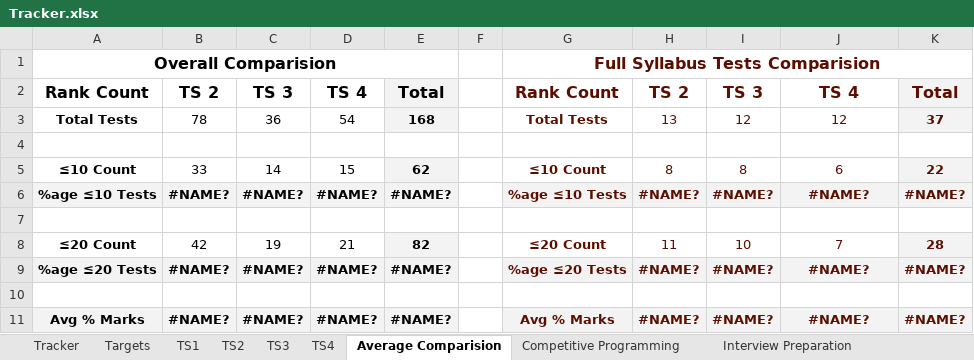
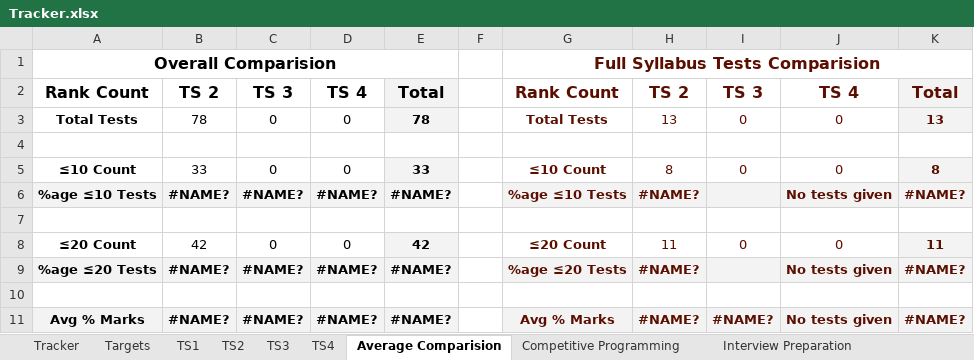
Before and after one commit to ganeshbhandarkar/CompetitiveProgramming, an Excel workbook: Tracker.xlsx, sheet Average Comparision, drawn as a sheet; values as stored, in another font and other column widths than the file's, no borders; the diff names each change by its address in the sheet, - before the commit and + after, or states it on an @@ line.

```diff
--- a/Tracker.xlsx (sheet Average Comparision)
+++ b/Tracker.xlsx (sheet Average Comparision)
-C3: 36
+C3: 0
-D3: 54
+D3: 0
-E3: 168
+E3: 78
-I3: 12
+I3: 0
-J3: 12
+J3: 0
-K3: 37
+K3: 13
-C5: 14
+C5: 0
-D5: 15
+D5: 0
-E5: 62
+E5: 33
-I5: 8
+I5: 0
-J5: 6
+J5: 0
-K5: 22
+K5: 8
-I6: #NAME?
+I6: (empty)
-J6: #NAME?
+J6: No tests given
-C8: 19
+C8: 0
-D8: 21
+D8: 0
-E8: 82
+E8: 42
-I8: 10
+I8: 0
-J8: 7
+J8: 0
-K8: 28
+K8: 11
-I9: #NAME?
+I9: (empty)
-J9: #NAME?
+J9: No tests given
-J11: #NAME?
+J11: No tests given
```
Also changed, not shown: sheet TS4, sheet TS3, sheet Tracker, sheet TS1, sheet Targets, formulas that keep their value, hidden cells.
